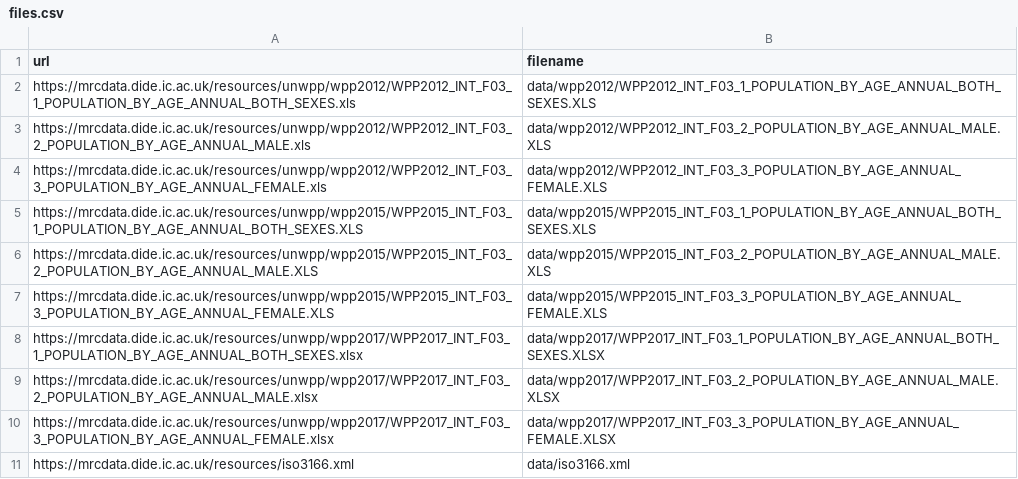
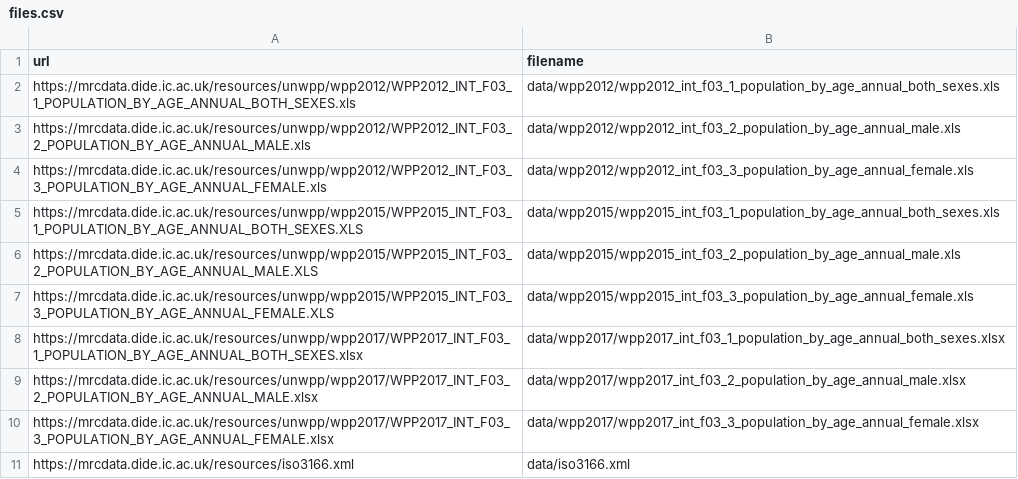
Before and after one commit to vimc/montagu-demography, a CSV file: meta/files.csv, drawn as a sheet.

```diff
--- a/meta/files.csv
+++ b/meta/files.csv
@@ -1,11 +1,11 @@
 "url","filename"
-"https://mrcdata.dide.ic.ac.uk/resources/unwpp/wpp2012/WPP2012_INT_F03_1_POPULATION_BY_AGE_ANNUAL_BOTH_SEXES.xls","data/wpp2012/WPP2012_INT_F03_1_POPULATION_BY_AGE_ANNUAL_BOTH_SEXES.XLS"
-"https://mrcdata.dide.ic.ac.uk/resources/unwpp/wpp2012/WPP2012_INT_F03_2_POPULATION_BY_AGE_ANNUAL_MALE.xls","data/wpp2012/WPP2012_INT_F03_2_POPULATION_BY_AGE_ANNUAL_MALE.XLS"
-"https://mrcdata.dide.ic.ac.uk/resources/unwpp/wpp2012/WPP2012_INT_F03_3_POPULATION_BY_AGE_ANNUAL_FEMALE.xls","data/wpp2012/WPP2012_INT_F03_3_POPULATION_BY_AGE_ANNUAL_FEMALE.XLS"
-"https://mrcdata.dide.ic.ac.uk/resources/unwpp/wpp2015/WPP2015_INT_F03_1_POPULATION_BY_AGE_ANNUAL_BOTH_SEXES.XLS","data/wpp2015/WPP2015_INT_F03_1_POPULATION_BY_AGE_ANNUAL_BOTH_SEXES.XLS"
-"https://mrcdata.dide.ic.ac.uk/resources/unwpp/wpp2015/WPP2015_INT_F03_2_POPULATION_BY_AGE_ANNUAL_MALE.XLS","data/wpp2015/WPP2015_INT_F03_2_POPULATION_BY_AGE_ANNUAL_MALE.XLS"
-"https://mrcdata.dide.ic.ac.uk/resources/unwpp/wpp2015/WPP2015_INT_F03_3_POPULATION_BY_AGE_ANNUAL_FEMALE.XLS","data/wpp2015/WPP2015_INT_F03_3_POPULATION_BY_AGE_ANNUAL_FEMALE.XLS"
-"https://mrcdata.dide.ic.ac.uk/resources/unwpp/wpp2017/WPP2017_INT_F03_1_POPULATION_BY_AGE_ANNUAL_BOTH_SEXES.xlsx","data/wpp2017/WPP2017_INT_F03_1_POPULATION_BY_AGE_ANNUAL_BOTH_SEXES.XLSX"
-"https://mrcdata.dide.ic.ac.uk/resources/unwpp/wpp2017/WPP2017_INT_F03_2_POPULATION_BY_AGE_ANNUAL_MALE.xlsx","data/wpp2017/WPP2017_INT_F03_2_POPULATION_BY_AGE_ANNUAL_MALE.XLSX"
-"https://mrcdata.dide.ic.ac.uk/resources/unwpp/wpp2017/WPP2017_INT_F03_3_POPULATION_BY_AGE_ANNUAL_FEMALE.xlsx","data/wpp2017/WPP2017_INT_F03_3_POPULATION_BY_AGE_ANNUAL_FEMALE.XLSX"
+"https://mrcdata.dide.ic.ac.uk/resources/unwpp/wpp2012/WPP2012_INT_F03_1_POPULATION_BY_AGE_ANNUAL_BOTH_SEXES.xls","data/wpp2012/wpp2012_int_f03_1_population_by_age_annual_both_sexes.xls"
+"https://mrcdata.dide.ic.ac.uk/resources/unwpp/wpp2012/WPP2012_INT_F03_2_POPULATION_BY_AGE_ANNUAL_MALE.xls","data/wpp2012/wpp2012_int_f03_2_population_by_age_annual_male.xls"
+"https://mrcdata.dide.ic.ac.uk/resources/unwpp/wpp2012/WPP2012_INT_F03_3_POPULATION_BY_AGE_ANNUAL_FEMALE.xls","data/wpp2012/wpp2012_int_f03_3_population_by_age_annual_female.xls"
+"https://mrcdata.dide.ic.ac.uk/resources/unwpp/wpp2015/WPP2015_INT_F03_1_POPULATION_BY_AGE_ANNUAL_BOTH_SEXES.XLS","data/wpp2015/wpp2015_int_f03_1_population_by_age_annual_both_sexes.xls"
+"https://mrcdata.dide.ic.ac.uk/resources/unwpp/wpp2015/WPP2015_INT_F03_2_POPULATION_BY_AGE_ANNUAL_MALE.XLS","data/wpp2015/wpp2015_int_f03_2_population_by_age_annual_male.xls"
+"https://mrcdata.dide.ic.ac.uk/resources/unwpp/wpp2015/WPP2015_INT_F03_3_POPULATION_BY_AGE_ANNUAL_FEMALE.XLS","data/wpp2015/wpp2015_int_f03_3_population_by_age_annual_female.xls"
+"https://mrcdata.dide.ic.ac.uk/resources/unwpp/wpp2017/WPP2017_INT_F03_1_POPULATION_BY_AGE_ANNUAL_BOTH_SEXES.xlsx","data/wpp2017/wpp2017_int_f03_1_population_by_age_annual_both_sexes.xlsx"
+"https://mrcdata.dide.ic.ac.uk/resources/unwpp/wpp2017/WPP2017_INT_F03_2_POPULATION_BY_AGE_ANNUAL_MALE.xlsx","data/wpp2017/wpp2017_int_f03_2_population_by_age_annual_male.xlsx"
+"https://mrcdata.dide.ic.ac.uk/resources/unwpp/wpp2017/WPP2017_INT_F03_3_POPULATION_BY_AGE_ANNUAL_FEMALE.xlsx","data/wpp2017/wpp2017_int_f03_3_population_by_age_annual_female.xlsx"
 "https://mrcdata.dide.ic.ac.uk/resources/iso3166.xml","data/iso3166.xml"
```
Also changed, not shown: meta/process.csv, meta/projection_variant.csv, 4 other files.
